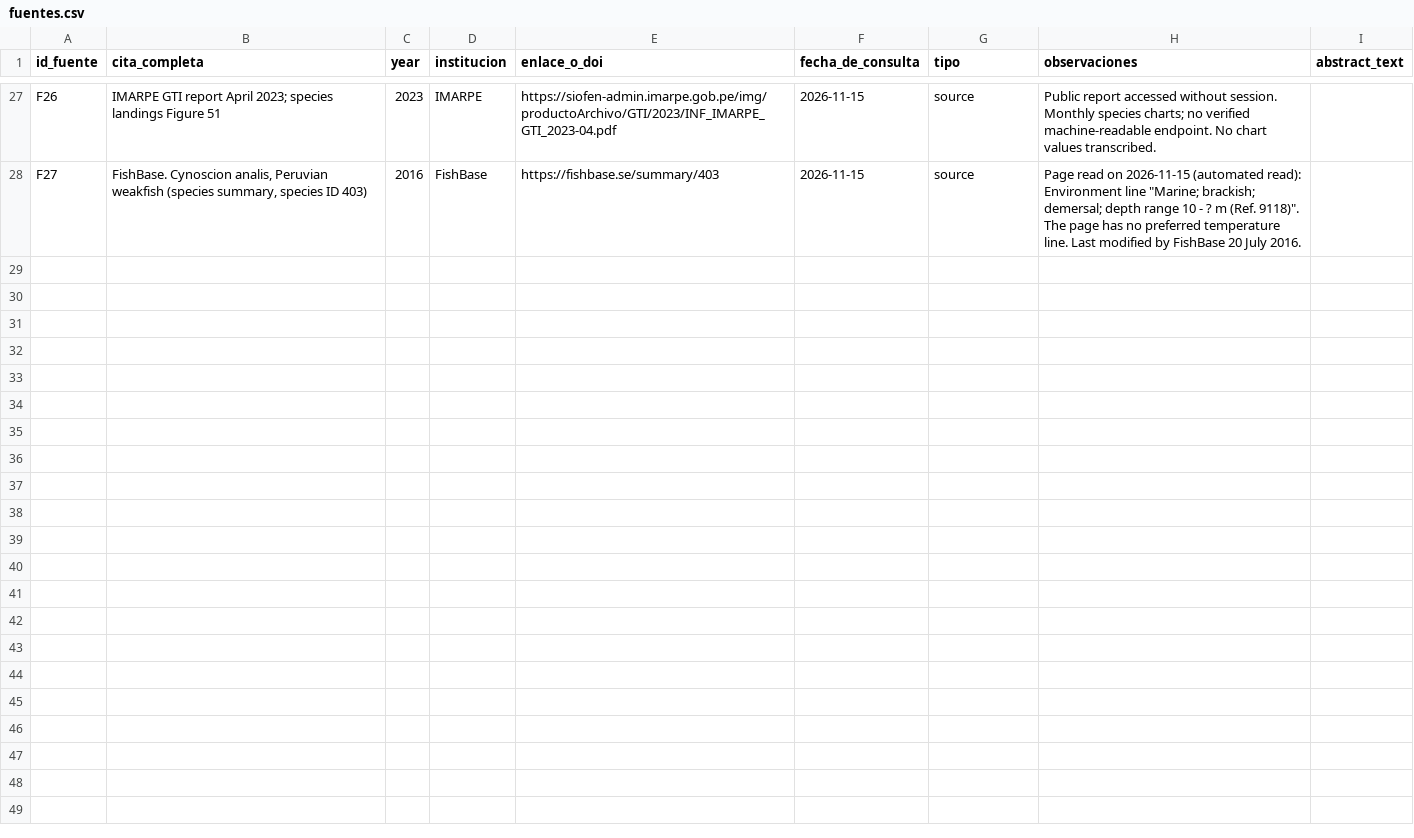
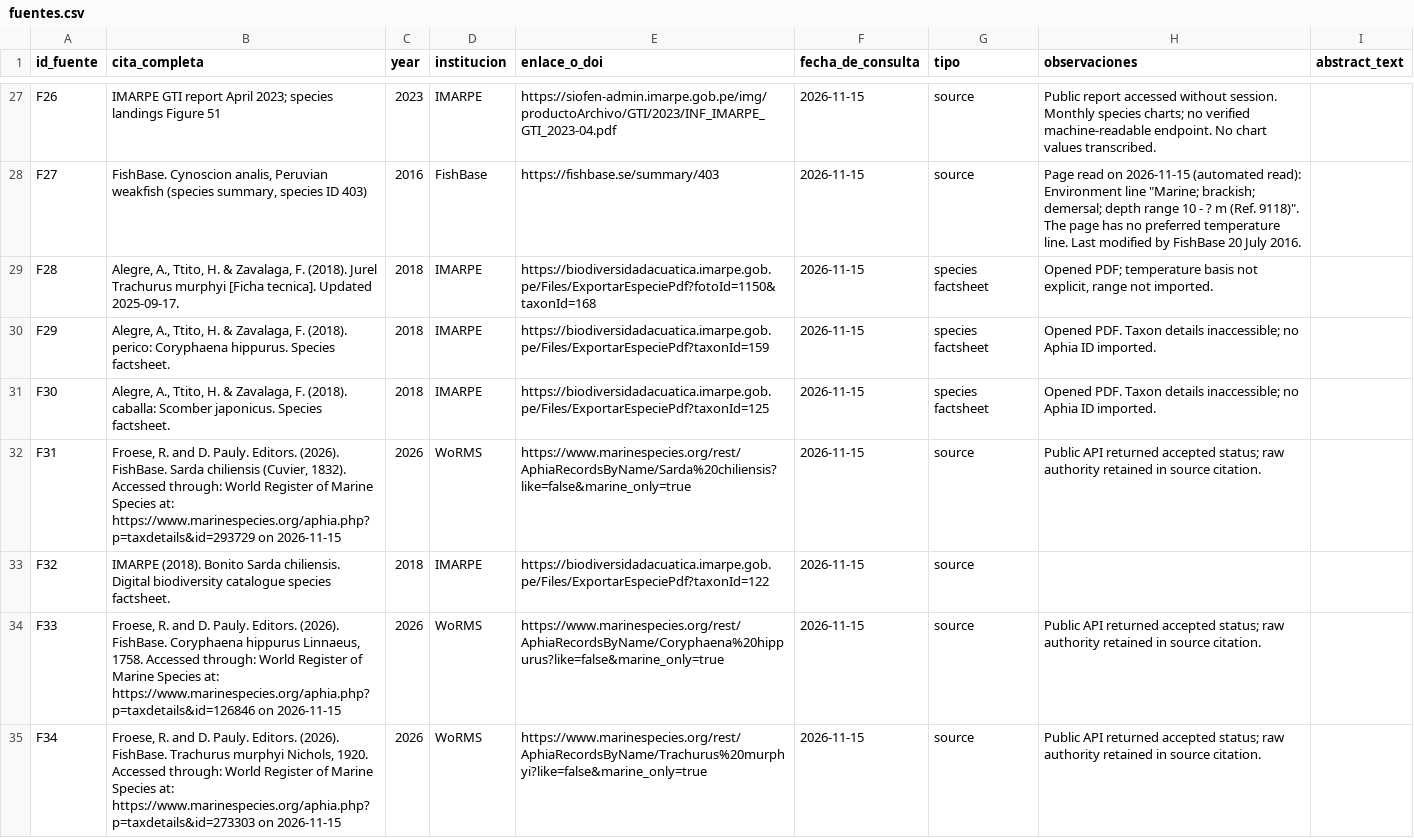
Before and after one commit to chaski-polar-2026/data-treatment, a CSV file: data/especies/fuentes.csv, drawn as a sheet; only a part is shown, gaps mark what is left out; the diff covers the shown part only.

Commit message:
Incorporar seis especies nuevas y la profundidad máxima de la merluza (entrega sin GitHub)

```diff
--- a/data/especies/fuentes.csv
+++ b/data/especies/fuentes.csv
@@ -28 +28,8 @@ F26,IMARPE GTI report April 2023; species landings Figure 51,2023,IMARPE,https:/
 F27,"FishBase. Cynoscion analis, Peruvian weakfish (species summary, species ID 403)",2016,FishBase,https://fishbase.se/summary/403,2026-11-15,source,"Page read on 2026-11-15 (automated read): Environment line ""Marine; brackish; demersal; depth range 10 - ? m (Ref. 9118)"". The page has no preferred temperature line. Last modified by FishBase 20 July 2016.",
+F28,"Alegre, A., Ttito, H. & Zavalaga, F. (2018). Jurel Trachurus murphyi [Ficha tecnica]. Updated 2025-09-17.",2018,IMARPE,https://biodiversidadacuatica.imarpe.gob.pe/Files/ExportarEspeciePdf?fotoId=1150&taxonId=168,2026-11-15,species factsheet,"Opened PDF; temperature basis not explicit, range not imported.",
+F29,"Alegre, A., Ttito, H. & Zavalaga, F. (2018). perico: Coryphaena hippurus. Species factsheet.",2018,IMARPE,https://biodiversidadacuatica.imarpe.gob.pe/Files/ExportarEspeciePdf?taxonId=159,2026-11-15,species factsheet,Opened PDF. Taxon details inaccessible; no Aphia ID imported.,
+F30,"Alegre, A., Ttito, H. & Zavalaga, F. (2018). caballa: Scomber japonicus. Species factsheet.",2018,IMARPE,https://biodiversidadacuatica.imarpe.gob.pe/Files/ExportarEspeciePdf?taxonId=125,2026-11-15,species factsheet,Opened PDF. Taxon details inaccessible; no Aphia ID imported.,
+F31,"Froese, R. and D. Pauly. Editors. (2026). FishBase. Sarda chiliensis (Cuvier, 1832). Accessed through: World Register of Marine Species at: https://www.marinespecies.org/aphia.php?p=taxdetails&id=293729 on 2026-11-15",2026,WoRMS,https://www.marinespecies.org/rest/AphiaRecordsByName/Sarda%20chiliensis?like=false&marine_only=true,2026-11-15,source,Public API returned accepted status; raw authority retained in source citation.,
+F32,IMARPE (2018). Bonito Sarda chiliensis. Digital biodiversity catalogue species factsheet.,2018,IMARPE,https://biodiversidadacuatica.imarpe.gob.pe/Files/ExportarEspeciePdf?taxonId=122,2026-11-15,source,,
+F33,"Froese, R. and D. Pauly. Editors. (2026). FishBase. Coryphaena hippurus Linnaeus, 1758. Accessed through: World Register of Marine Species at: https://www.marinespecies.org/aphia.php?p=taxdetails&id=126846 on 2026-11-15",2026,WoRMS,https://www.marinespecies.org/rest/AphiaRecordsByName/Coryphaena%20hippurus?like=false&marine_only=true,2026-11-15,source,Public API returned accepted status; raw authority retained in source citation.,
+F34,"Froese, R. and D. Pauly. Editors. (2026). FishBase. Trachurus murphyi Nichols, 1920. Accessed through: World Register of Marine Species at: https://www.marinespecies.org/aphia.php?p=taxdetails&id=273303 on 2026-11-15",2026,WoRMS,https://www.marinespecies.org/rest/AphiaRecordsByName/Trachurus%20murphyi?like=false&marine_only=true,2026-11-15,source,Public API returned accepted status; raw authority retained in source citation.,
```
Also changed, not shown: 7 added rows elsewhere in this file, data/especies/desembarques_disponibles.csv, data/especies/especies.csv, 3 other files.
